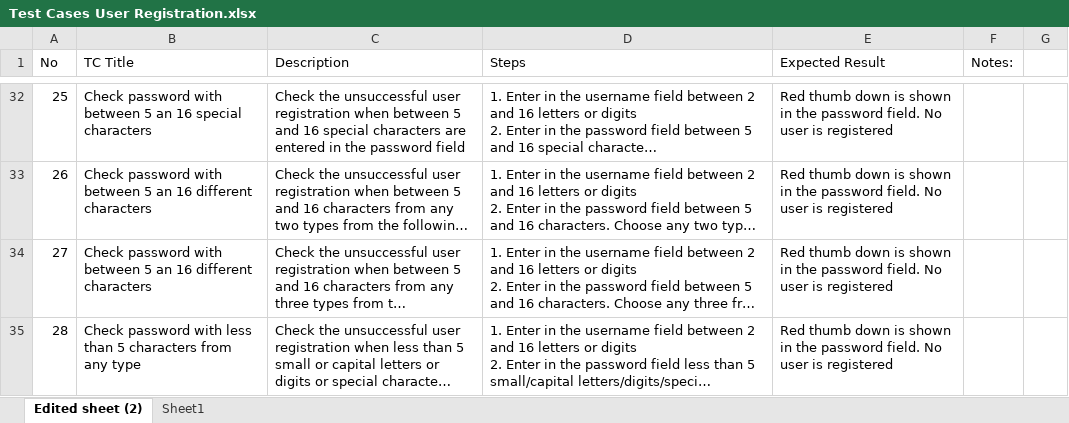
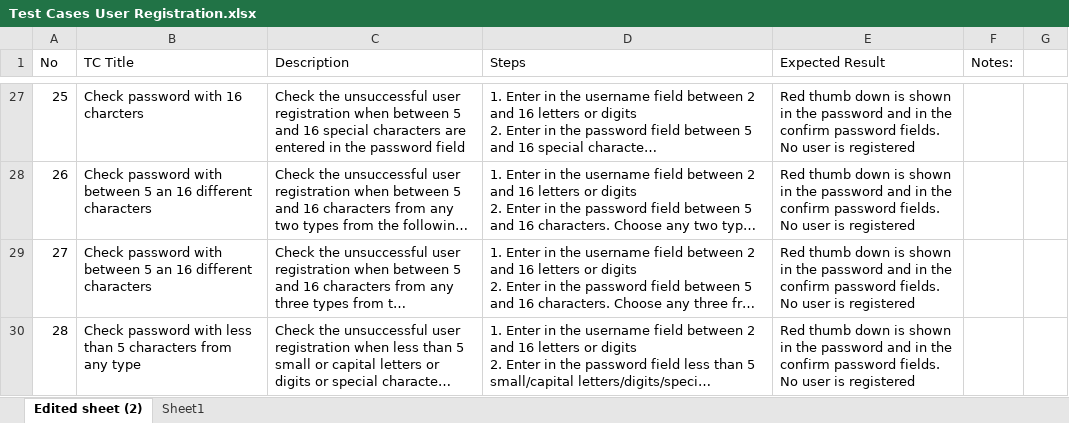
Before and after one commit to rosko89/PetStoreTestingTask, an Excel workbook: Test Cases User Registration.xlsx, sheet Edited sheet (2), drawn as a sheet; only a part is shown, gaps mark what is left out; long unchanged cells end in …; values as stored, in another font and other column widths than the file's, no cell formats; addresses are those after the commit; the diff covers the shown part only; the diff names each change by its address in the sheet, - before the commit and + after, or states it on an @@ line.

```diff
--- a/Test Cases User Registration.xlsx (sheet Edited sheet (2))
+++ b/Test Cases User Registration.xlsx (sheet Edited sheet (2))
-B27 (TC Title): Check password with between 5 an 16 special characters
+B27 (TC Title): Check password with 16 charcters
-E27:E30 (Expected Result): …the password field. No user…
+E27:E30 (Expected Result): …the password and in the confirm password fields. No user…
```
Also changed, not shown: 2 added rows, 7 removed rows, 72 edited cells and merged cells elsewhere in this sheet, cell formats, 1 other file.
